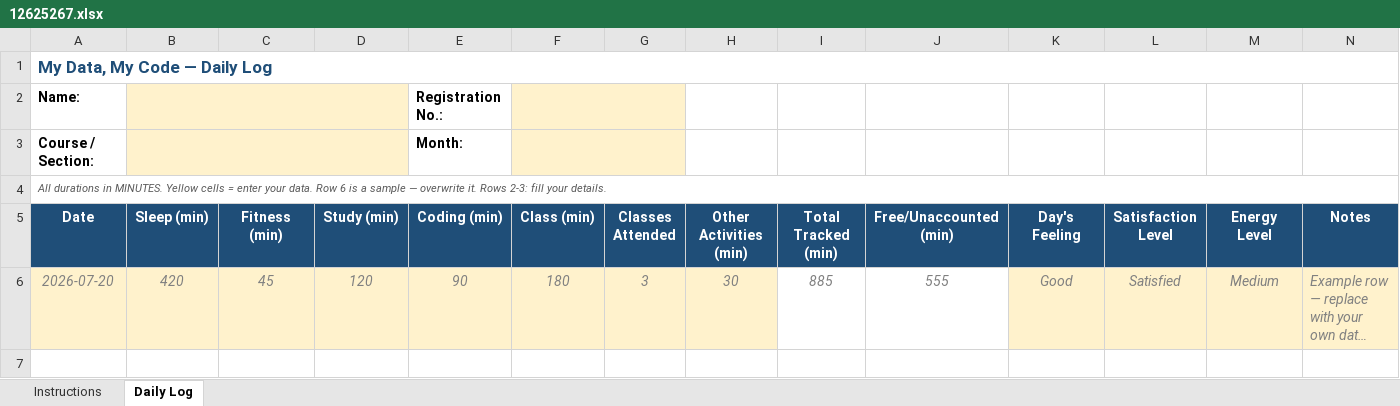
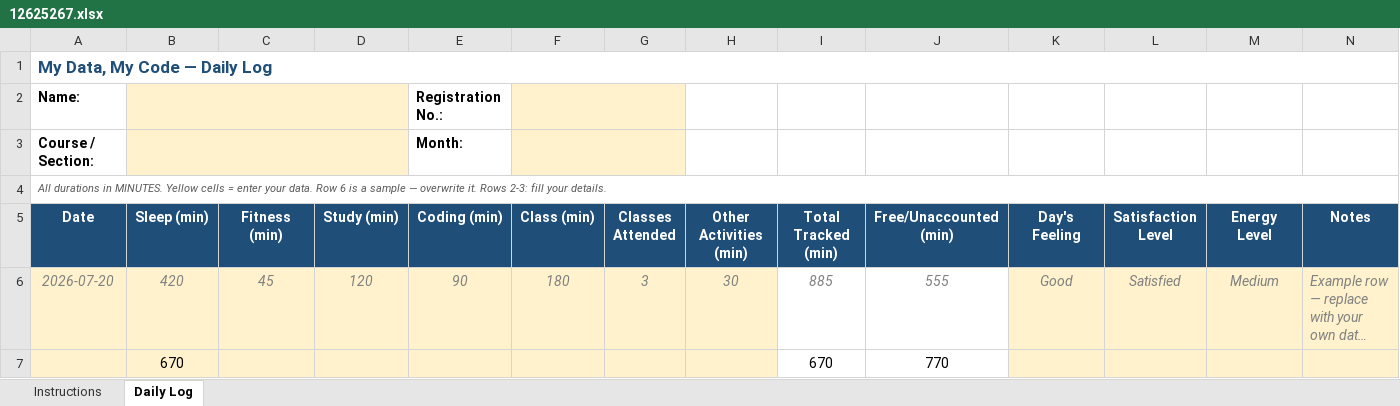
Before and after one commit to BishtRyker/CAP776, an Excel workbook: 12625267.xlsx, sheet Daily Log, drawn as a sheet; long unchanged cells end in …; values as stored, in another font and other column widths than the file's, no borders; conditional formats not drawn; the diff names each change by its address in the sheet, - before the commit and + after, or states it on an @@ line.

Commit message:
dailyupdate

```diff
--- a/12625267.xlsx (sheet Daily Log)
+++ b/12625267.xlsx (sheet Daily Log)
+row 7:  | 670 |  |  |  |  |  |  | 670 | 770
```
